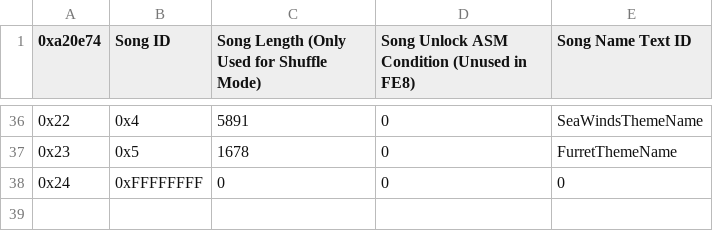
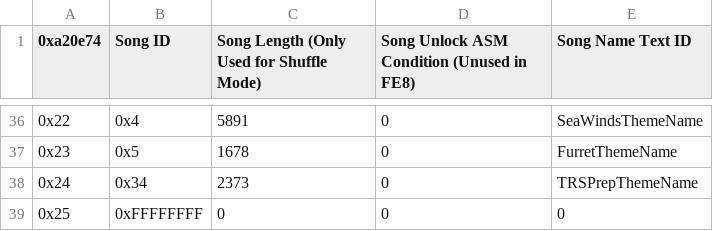
Before and after one commit to sme23/oat-hacc, a CSV file: Tables/FE8 Nightmare modules/Sound Room/Sound Room Editor.csv, drawn as a sheet; only a part is shown, gaps mark what is left out; addresses are those after the commit; the diff names each change by its address in the sheet, - before the commit and + after, or states it on an @@ line.

Commit message:
sound room update

```diff
--- a/Tables/FE8 Nightmare modules/Sound Room/Sound Room Editor.csv
+++ b/Tables/FE8 Nightmare modules/Sound Room/Sound Room Editor.csv
+row 38: 0x24 | 0x34 | 2373 | 0 | TRSPrepThemeName
-A39 (0xa20e74): 0x24
+A39 (0xa20e74): 0x25
```
Also changed, not shown: 7 other files.
